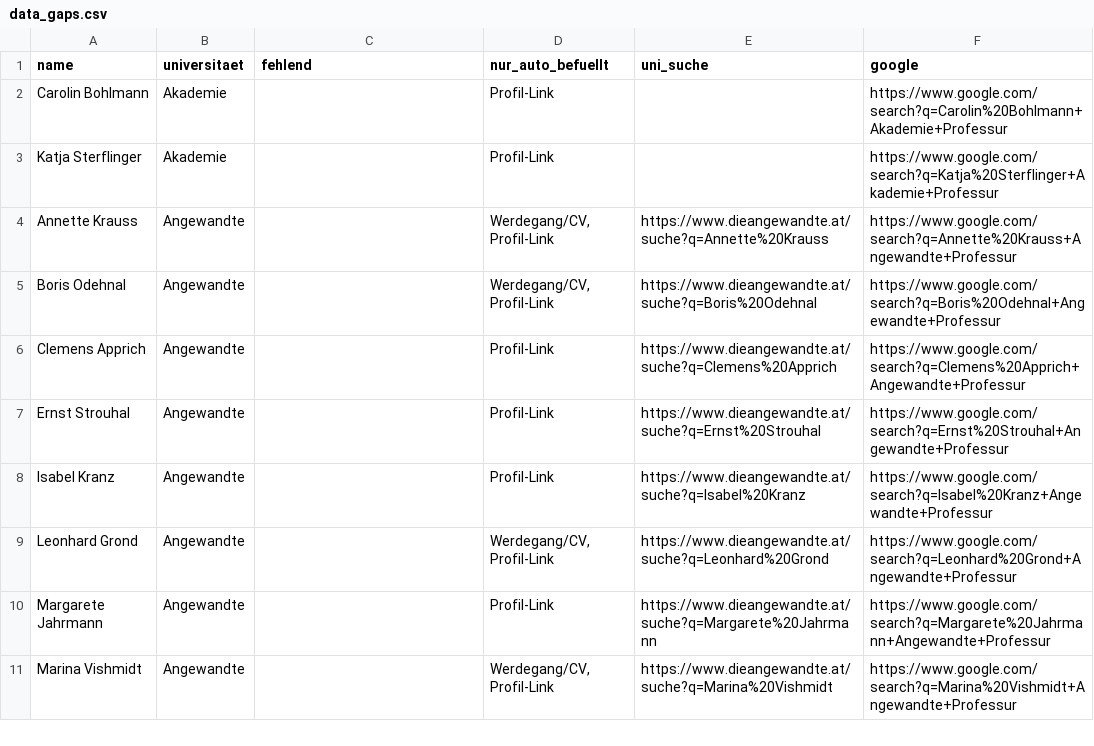
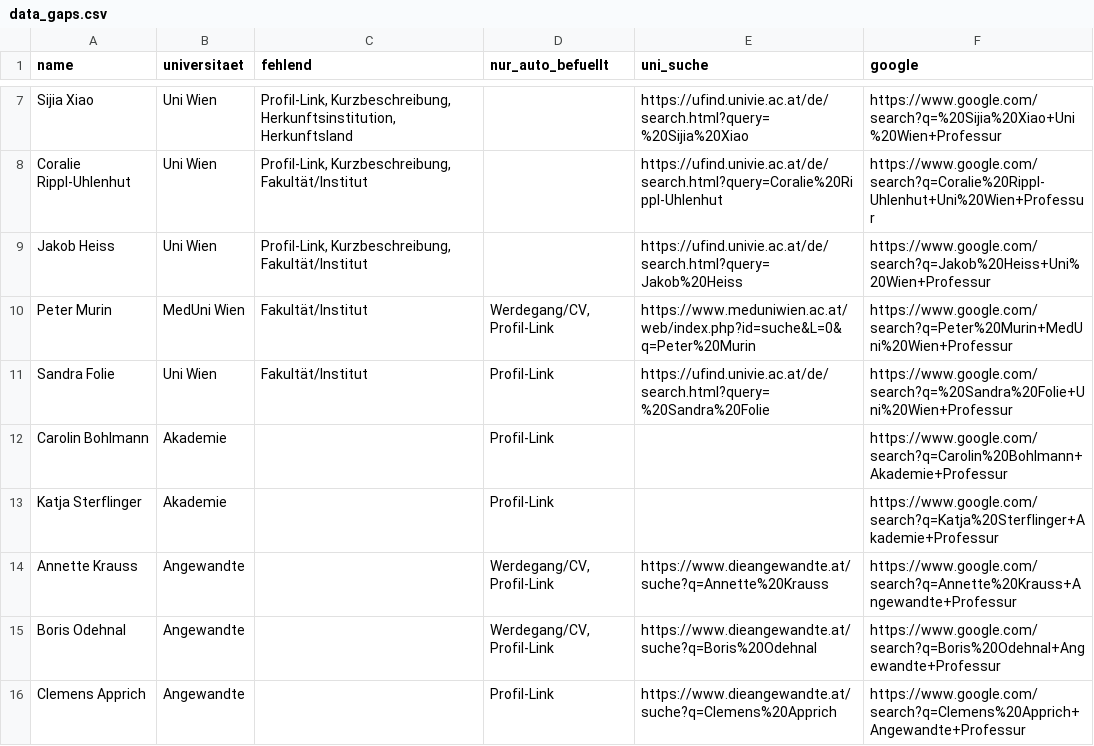
Before and after one commit to BenWWTF/berufungsradar, a CSV file: data_gaps.csv, drawn as a sheet; only a part is shown, gaps mark what is left out; the shorter side is filled out with more unchanged rows; the diff covers the shown part only.

```diff
--- a/data_gaps.csv
+++ b/data_gaps.csv
@@ -2 +7,6 @@ name;universitaet;fehlend;nur_auto_befuellt;uni_suche;google
+ Sijia Xiao;Uni Wien;Profil-Link, Kurzbeschreibung, Herkunftsinstitution, Herkunftsland;;https://ufind.univie.ac.at/de/search.html?query=%20Sijia%20Xiao;https://www.google.com/search?q=%20Sijia%20Xiao+Uni%20Wien+Professur
+Coralie Rippl-Uhlenhut;Uni Wien;Profil-Link, Kurzbeschreibung, Fakultät/Institut;;https://ufind.univie.ac.at/de/search.html?query=Coralie%20Rippl-Uhlenhut;https://www.google.com/search?q=Coralie%20Rippl-Uhlenhut+Uni%20Wien+Professur
+Jakob Heiss;Uni Wien;Profil-Link, Kurzbeschreibung, Fakultät/Institut;;https://ufind.univie.ac.at/de/search.html?query=Jakob%20Heiss;https://www.google.com/search?q=Jakob%20Heiss+Uni%20Wien+Professur
+Peter Murin;MedUni Wien;Fakultät/Institut;Werdegang/CV, Profil-Link;https://www.meduniwien.ac.at/web/index.php?id=suche&L=0&q=Peter%20Murin;https://www.google.com/search?q=Peter%20Murin+MedUni%20Wien+Professur
+ Sandra Folie;Uni Wien;Fakultät/Institut;Profil-Link;https://ufind.univie.ac.at/de/search.html?query=%20Sandra%20Folie;https://www.google.com/search?q=%20Sandra%20Folie+Uni%20Wien+Professur
 Carolin Bohlmann;Akademie;;Profil-Link;;https://www.google.com/search?q=Carolin%20Bohlmann+Akademie+Professur
```
Also changed, not shown: 7 added rows and 9 edited cells elsewhere in this file, 7 other files.
